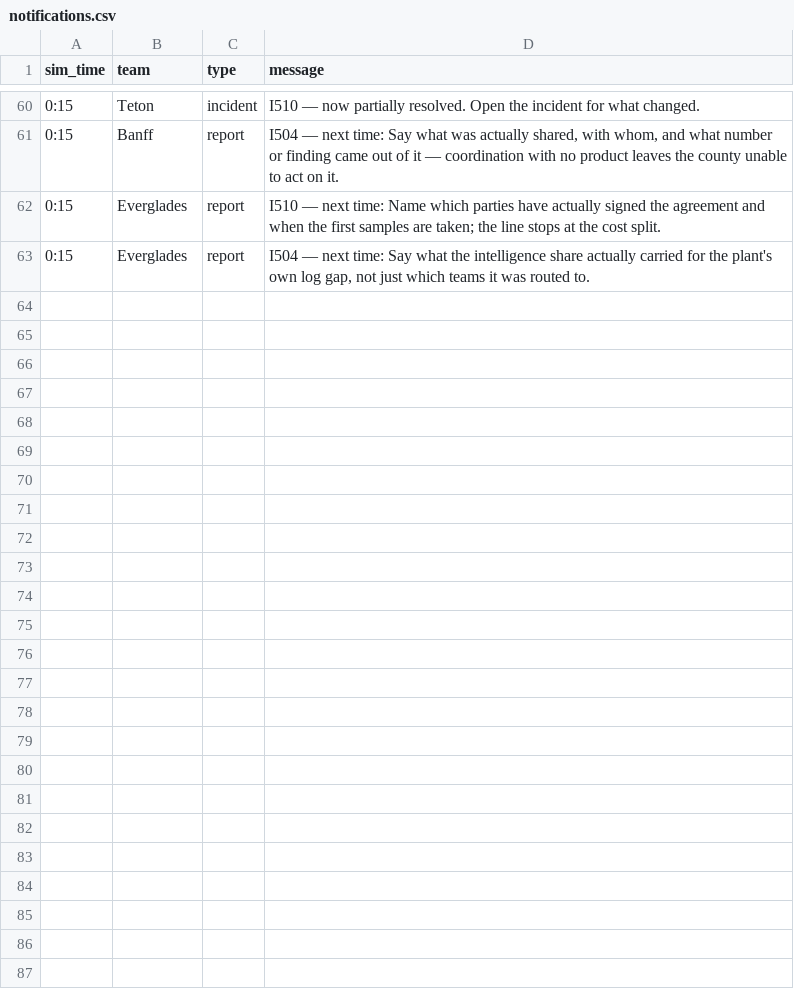
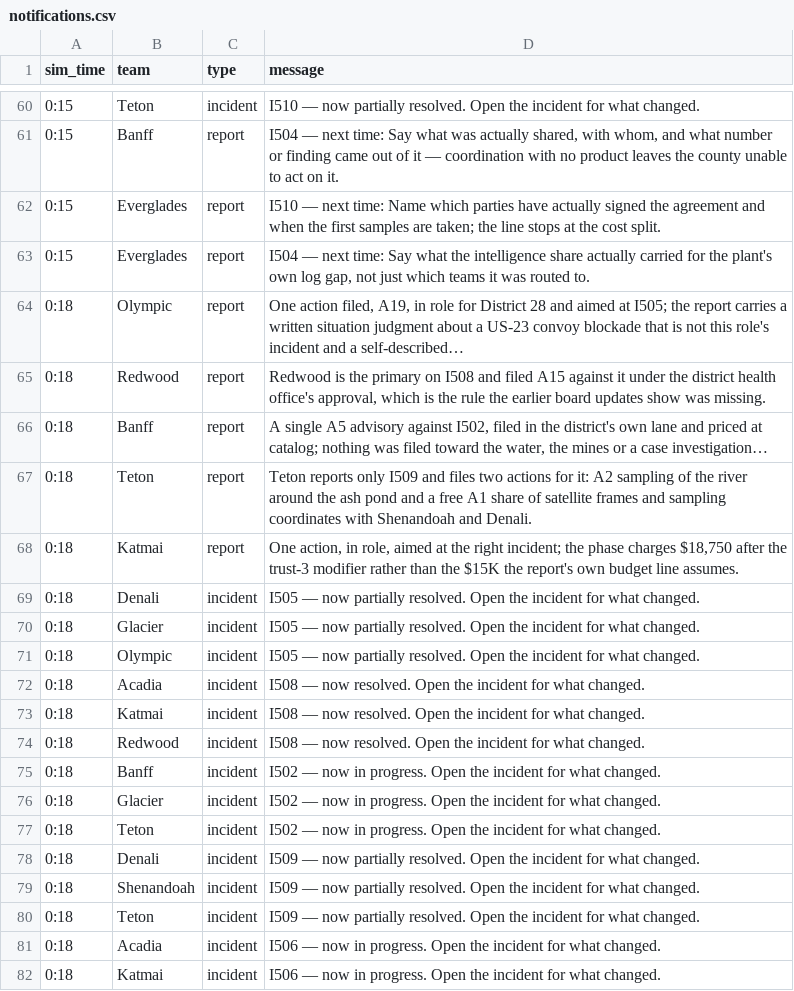
Before and after one commit to future-of-security/simulation-data, a CSV file: virginia-cascading-crisis/phase_5/notifications.csv, drawn as a sheet; only a part is shown, gaps mark what is left out; the diff covers the shown part only; the diff names each change by its address in the sheet, - before the commit and + after, or states it on an @@ line.

Commit message:
phase 5 tick 20261015-125217: 5 submission(s); script opens I520+I531

```diff
--- a/virginia-cascading-crisis/phase_5/notifications.csv
+++ b/virginia-cascading-crisis/phase_5/notifications.csv
+row 64: 0:18 | Olympic | report | One action filed, A19, in role for District 28 and aimed at I505; the report carries a written situation judgment about a US-23 convoy blockade that is not this role's incident and a self-described…
+row 65: 0:18 | Redwood | report | Redwood is the primary on I508 and filed A15 against it under the district health office's approval, which is the rule the earlier board updates show was missing.
+row 66: 0:18 | Banff | report | A single A5 advisory against I502, filed in the district's own lane and priced at catalog; nothing was filed toward the water, the mines or a case investigation…
+row 67: 0:18 | Teton | report | Teton reports only I509 and files two actions for it: A2 sampling of the river around the ash pond and a free A1 share of satellite frames and sampling coordinates with Shenandoah and Denali.
+row 68: 0:18 | Katmai | report | One action, in role, aimed at the right incident; the phase charges $18,750 after the trust-3 modifier rather than the $15K the report's own budget line assumes.
+row 69: 0:18 | Denali | incident | I505 — now partially resolved. Open the incident for what changed.
+row 70: 0:18 | Glacier | incident | I505 — now partially resolved. Open the incident for what changed.
+row 71: 0:18 | Olympic | incident | I505 — now partially resolved. Open the incident for what changed.
+row 72: 0:18 | Acadia | incident | I508 — now resolved. Open the incident for what changed.
+row 73: 0:18 | Katmai | incident | I508 — now resolved. Open the incident for what changed.
+row 74: 0:18 | Redwood | incident | I508 — now resolved. Open the incident for what changed.
+row 75: 0:18 | Banff | incident | I502 — now in progress. Open the incident for what changed.
+row 76: 0:18 | Glacier | incident | I502 — now in progress. Open the incident for what changed.
+row 77: 0:18 | Teton | incident | I502 — now in progress. Open the incident for what changed.
+row 78: 0:18 | Denali | incident | I509 — now partially resolved. Open the incident for what changed.
+row 79: 0:18 | Shenandoah | incident | I509 — now partially resolved. Open the incident for what changed.
+row 80: 0:18 | Teton | incident | I509 — now partially resolved. Open the incident for what changed.
+row 81: 0:18 | Acadia | incident | I506 — now in progress. Open the incident for what changed.
+row 82: 0:18 | Katmai | incident | I506 — now in progress. Open the incident for what changed.
```
Also changed, not shown: 13 added rows elsewhere in this file, 5 other files.
